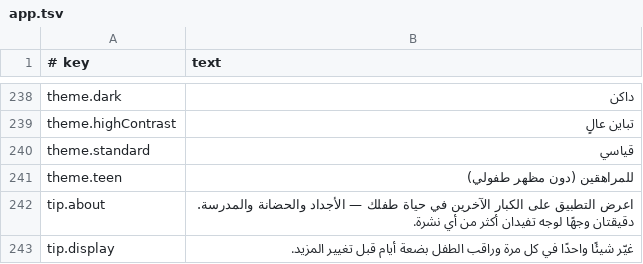
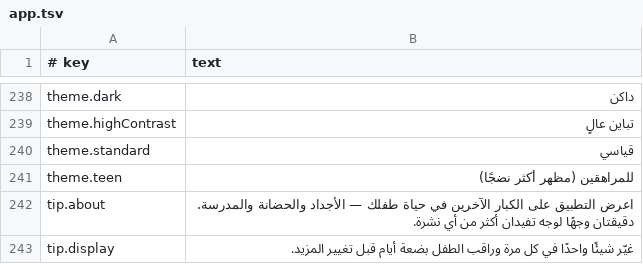
Before and after one commit to amalino-app/amalino.app, a TSV file: translations/ar/app.tsv, drawn as a sheet; only a part is shown, gaps mark what is left out.

Commit message:
App strings exported (Danish fixes from the manual translator, Teen theme "a more grown-up look" in all 7 languages); manual: Ukrainian settings page uses Edit like the other languages, Danish settings page fits the new folder hint and lock hold time, English Look list uses the new Teen label, every keyboard page gives Danish » « in Danish order and the Danish page explains it and the straight "; REVIEW_APPLIED notes restoreHowTo, theme.teen, the keyboard and the manual landing pages as done

```diff
--- a/translations/ar/app.tsv
+++ b/translations/ar/app.tsv
@@ -240,3 +240,3 @@ theme.highContrast	تباين عالٍ
 theme.standard	قياسي
-theme.teen	للمراهقين (دون مظهر طفولي)
+theme.teen	للمراهقين (مظهر أكثر نضجًا)
 tip.about	اعرض التطبيق على الكبار الآخرين في حياة طفلك — الأجداد والحضانة والمدرسة. دقيقتان وجهًا لوجه تفيدان أكثر من أي نشرة.
```
Also changed, not shown: translations/da/app.tsv, translations/en/app.tsv, 15 other files.
